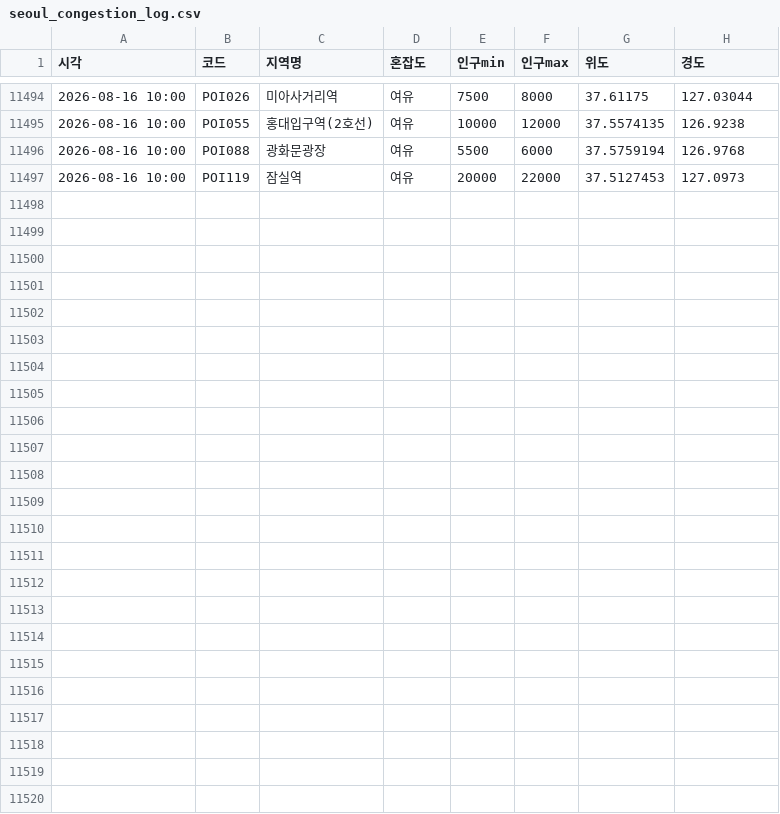
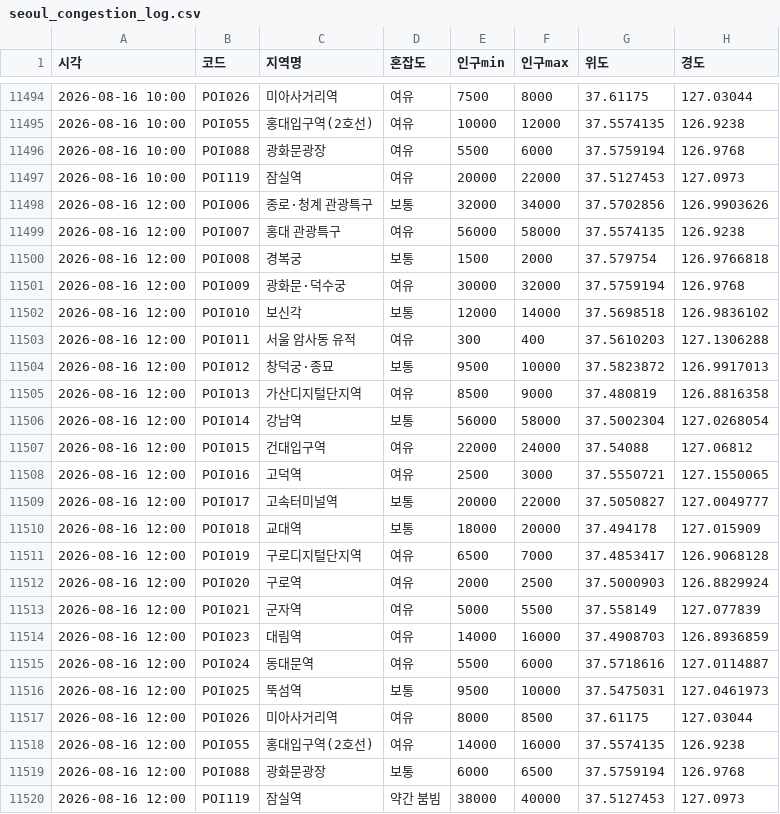
Before and after one commit to greatsong/modudata, a CSV file: data/seoul_congestion_log.csv, drawn as a sheet; only a part is shown, gaps mark what is left out.

```diff
--- a/data/seoul_congestion_log.csv
+++ b/data/seoul_congestion_log.csv
@@ -11497 +11497,24 @@
 2026-08-16 10:00,POI119,잠실역,여유,20000,22000,37.5127453,127.0973
+2026-08-16 12:00,POI006,종로·청계 관광특구,보통,32000,34000,37.5702856,126.9903626
+2026-08-16 12:00,POI007,홍대 관광특구,여유,56000,58000,37.5574135,126.9238
+2026-08-16 12:00,POI008,경복궁,보통,1500,2000,37.579754,126.9766818
+2026-08-16 12:00,POI009,광화문·덕수궁,여유,30000,32000,37.5759194,126.9768
+2026-08-16 12:00,POI010,보신각,보통,12000,14000,37.5698518,126.9836102
+2026-08-16 12:00,POI011,서울 암사동 유적,여유,300,400,37.5610203,127.1306288
+2026-08-16 12:00,POI012,창덕궁·종묘,보통,9500,10000,37.5823872,126.9917013
+2026-08-16 12:00,POI013,가산디지털단지역,여유,8500,9000,37.480819,126.8816358
+2026-08-16 12:00,POI014,강남역,보통,56000,58000,37.5002304,127.0268054
+2026-08-16 12:00,POI015,건대입구역,여유,22000,24000,37.54088,127.06812
+2026-08-16 12:00,POI016,고덕역,여유,2500,3000,37.5550721,127.1550065
+2026-08-16 12:00,POI017,고속터미널역,보통,20000,22000,37.5050827,127.0049777
+2026-08-16 12:00,POI018,교대역,보통,18000,20000,37.494178,127.015909
+2026-08-16 12:00,POI019,구로디지털단지역,여유,6500,7000,37.4853417,126.9068128
+2026-08-16 12:00,POI020,구로역,여유,2000,2500,37.5000903,126.8829924
+2026-08-16 12:00,POI021,군자역,여유,5000,5500,37.558149,127.077839
+2026-08-16 12:00,POI023,대림역,여유,14000,16000,37.4908703,126.8936859
+2026-08-16 12:00,POI024,동대문역,여유,5500,6000,37.5718616,127.0114887
+2026-08-16 12:00,POI025,뚝섬역,보통,9500,10000,37.5475031,127.0461973
+2026-08-16 12:00,POI026,미아사거리역,여유,8000,8500,37.61175,127.03044
+2026-08-16 12:00,POI055,홍대입구역(2호선),여유,14000,16000,37.5574135,126.9238
+2026-08-16 12:00,POI088,광화문광장,보통,6000,6500,37.5759194,126.9768
+2026-08-16 12:00,POI119,잠실역,약간 붐빔,38000,40000,37.5127453,127.0973
```
